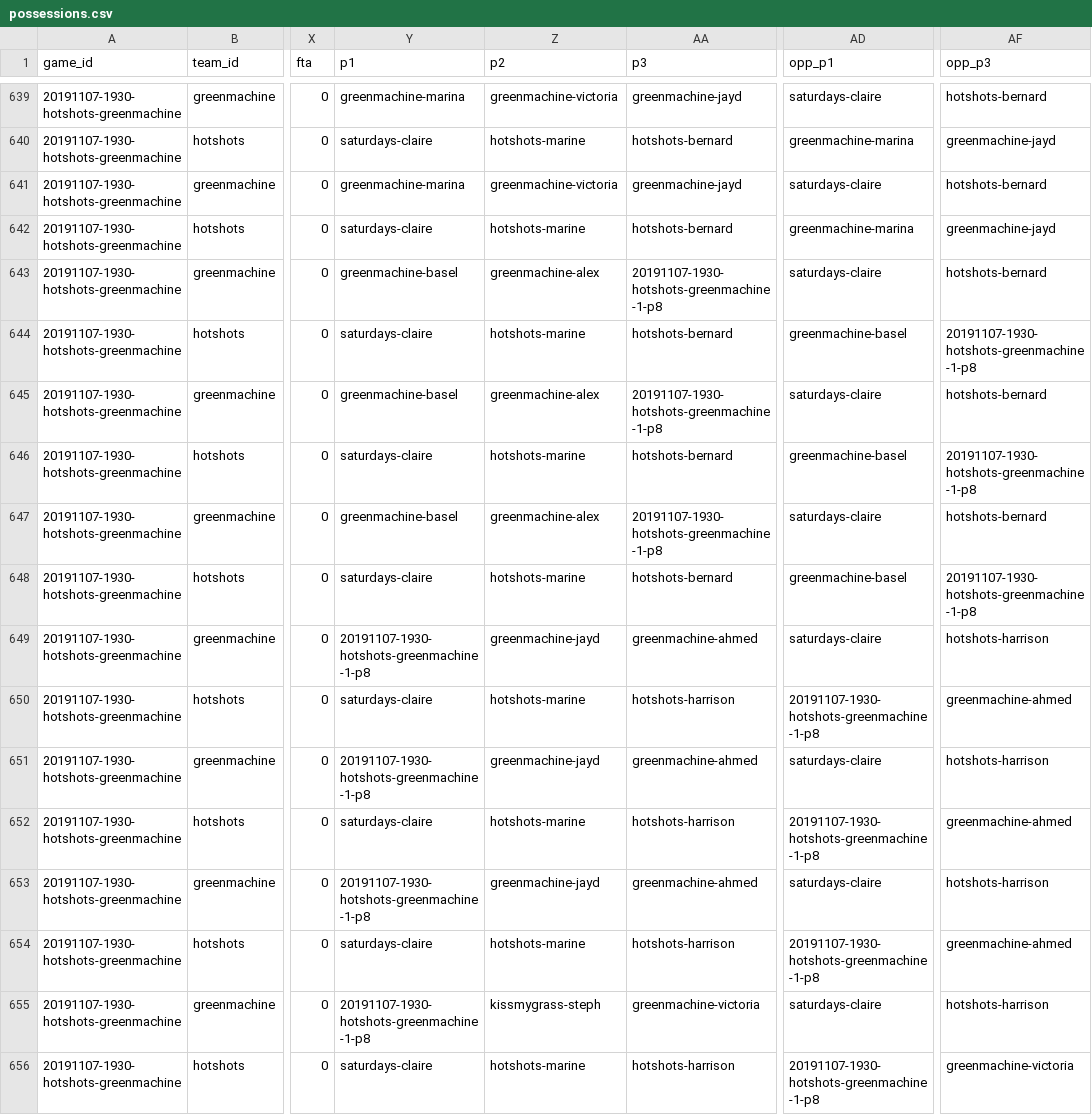
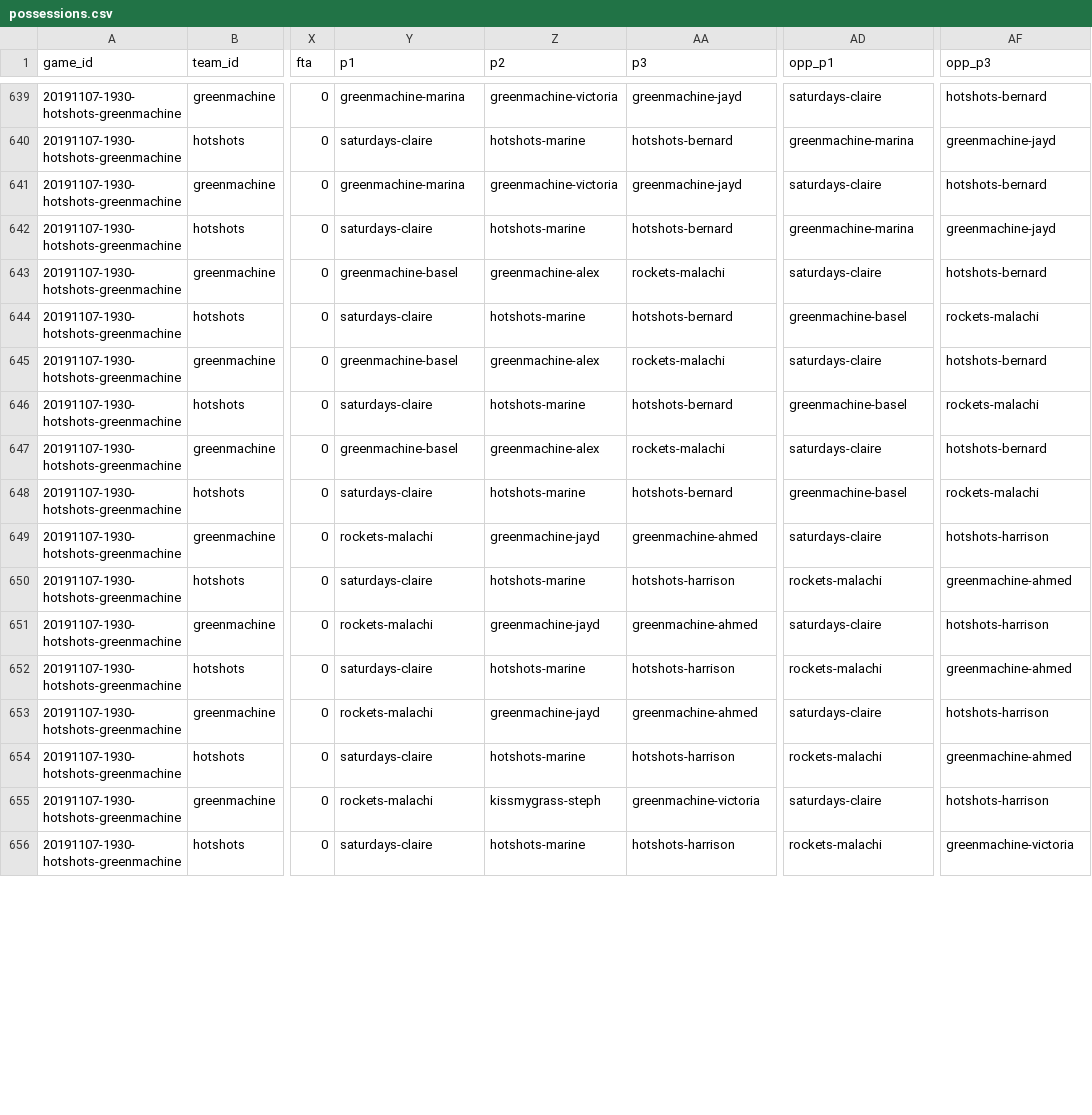
Before and after one commit to zilupe/thegame.report-data, a CSV file: raw_data/season25/possessions.csv, drawn as a sheet; only a part is shown, gaps mark what is left out; the diff covers the shown part only; the diff names each change by its address in the sheet, - before the commit and + after, or states it on an @@ line.

```diff
--- a/raw_data/season25/possessions.csv
+++ b/raw_data/season25/possessions.csv
-AA643 (p3): 20191107-1930-hotshots-greenmachine-1-p8
+AA643 (p3): rockets-malachi
-AF644 (opp_p3): 20191107-1930-hotshots-greenmachine-1-p8
+AF644 (opp_p3): rockets-malachi
-AA645 (p3): 20191107-1930-hotshots-greenmachine-1-p8
+AA645 (p3): rockets-malachi
-AF646 (opp_p3): 20191107-1930-hotshots-greenmachine-1-p8
+AF646 (opp_p3): rockets-malachi
-AA647 (p3): 20191107-1930-hotshots-greenmachine-1-p8
+AA647 (p3): rockets-malachi
-AF648 (opp_p3): 20191107-1930-hotshots-greenmachine-1-p8
+AF648 (opp_p3): rockets-malachi
-Y649 (p1): 20191107-1930-hotshots-greenmachine-1-p8
+Y649 (p1): rockets-malachi
-AD650 (opp_p1): 20191107-1930-hotshots-greenmachine-1-p8
+AD650 (opp_p1): rockets-malachi
-Y651 (p1): 20191107-1930-hotshots-greenmachine-1-p8
+Y651 (p1): rockets-malachi
-AD652 (opp_p1): 20191107-1930-hotshots-greenmachine-1-p8
+AD652 (opp_p1): rockets-malachi
-Y653 (p1): 20191107-1930-hotshots-greenmachine-1-p8
+Y653 (p1): rockets-malachi
-AD654 (opp_p1): 20191107-1930-hotshots-greenmachine-1-p8
+AD654 (opp_p1): rockets-malachi
-Y655 (p1): 20191107-1930-hotshots-greenmachine-1-p8
+Y655 (p1): rockets-malachi
-AD656 (opp_p1): 20191107-1930-hotshots-greenmachine-1-p8
+AD656 (opp_p1): rockets-malachi
```
Also changed, not shown: 72 edited cells elsewhere in this file, raw_data/season25/box_scores/20191107-1845-lions-camdenhells.csv, raw_data/season25/field_goals.csv, 3 other files.
